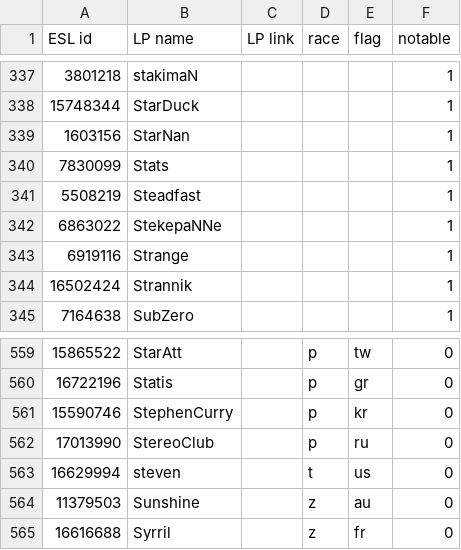
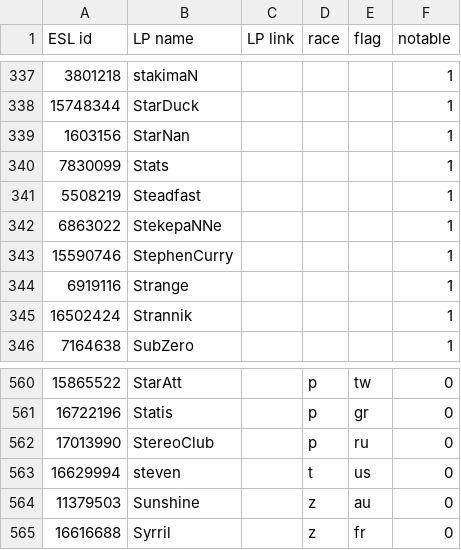
Before and after one commit to Steap/liquipedia-scripts, a CSV file: liquipedia_scripts/data/ept-cups-known-players.csv, drawn as a sheet; only a part is shown, gaps mark what is left out; removed rows and columns are numbered as before the commit, all else as after; the diff names each change by its address in the sheet, - before the commit and + after, or states it on an @@ line.

Commit message:
Known players: StephenCurry is now notable

```diff
--- a/liquipedia_scripts/data/ept-cups-known-players.csv
+++ b/liquipedia_scripts/data/ept-cups-known-players.csv
+row 343: 15590746 | StephenCurry |  |  |  | 1
-row 561: 15590746 | StephenCurry |  | p | kr | 0
```
